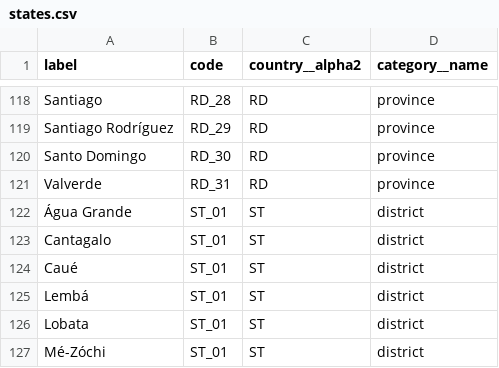
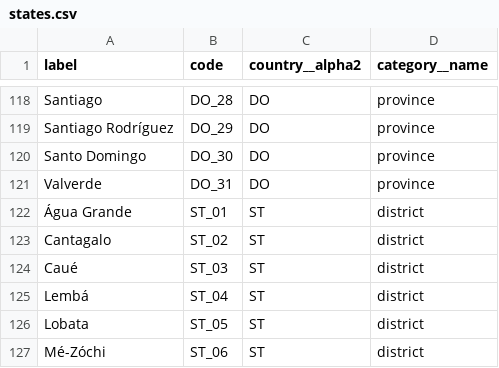
Before and after one commit to inspyration/django-gluon, a CSV file: gluon/util/imports/states.csv, drawn as a sheet; only a part is shown, gaps mark what is left out; the diff covers the shown part only.

```diff
--- a/gluon/util/imports/states.csv
+++ b/gluon/util/imports/states.csv
@@ -118,10 +118,10 @@
-"Santiago","RD_28","RD","province"
-"Santiago Rodríguez","RD_29","RD","province"
-"Santo Domingo","RD_30","RD","province"
-"Valverde","RD_31","RD","province"
+"Santiago","DO_28","DO","province"
+"Santiago Rodríguez","DO_29","DO","province"
+"Santo Domingo","DO_30","DO","province"
+"Valverde","DO_31","DO","province"
 "Água Grande","ST_01","ST","district"
-"Cantagalo","ST_01","ST","district"
-"Caué","ST_01","ST","district"
-"Lembá","ST_01","ST","district"
-"Lobata","ST_01","ST","district"
-"Mé-Zóchi","ST_01","ST","district"
+"Cantagalo","ST_02","ST","district"
+"Caué","ST_03","ST","district"
+"Lembá","ST_04","ST","district"
+"Lobata","ST_05","ST","district"
+"Mé-Zóchi","ST_06","ST","district"
```
Also changed, not shown: 105 edited cells elsewhere in this file.
